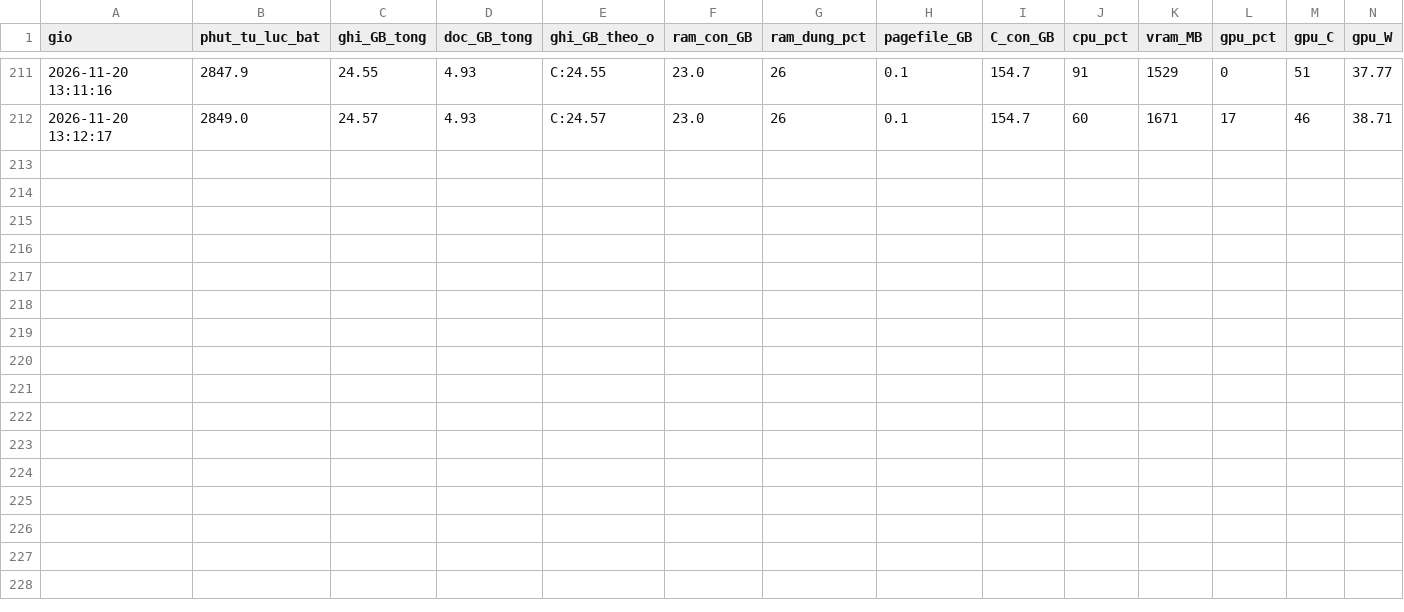
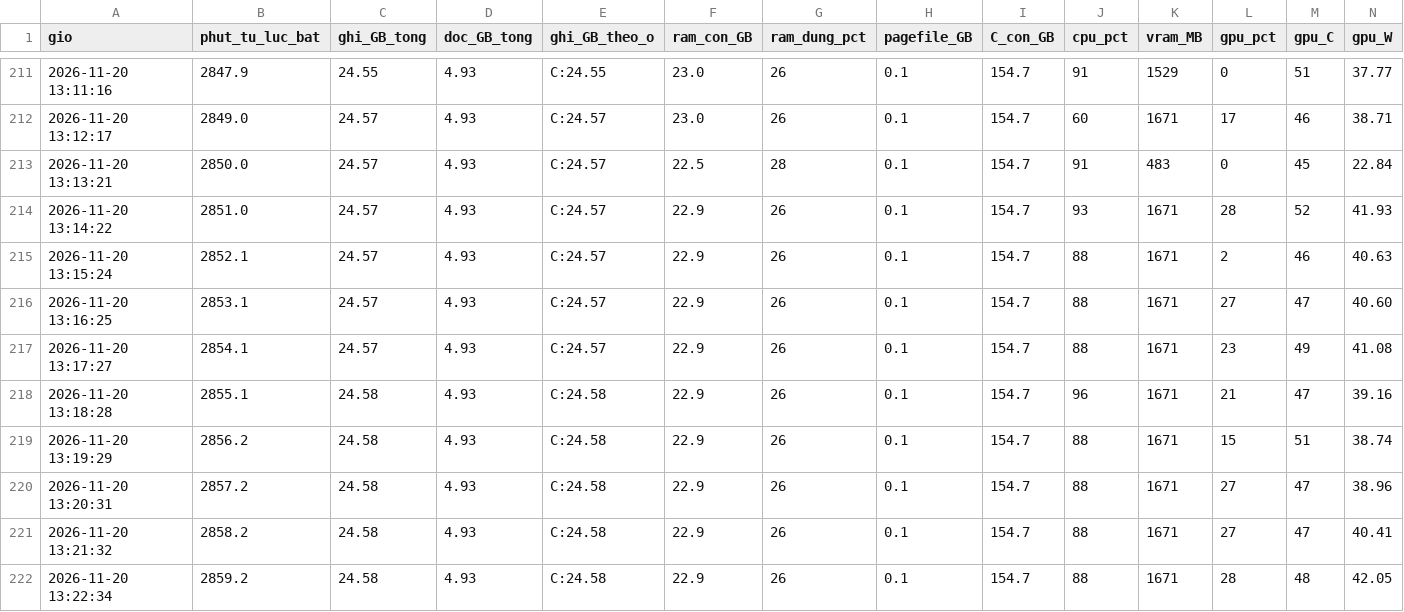
Before and after one commit to Dachnhotk100/reeval-deep-contrastive-graph-clustering, a CSV file: ket_qua_cc7/nhip/nhip_1118_1343.csv, drawn as a sheet; only a part is shown, gaps mark what is left out; rows hold the shown columns only; the diff names each change by its address in the sheet, - before the commit and + after, or states it on an @@ line.

Commit message:
goi5060: nhip_1118_1343.csv

```diff
--- a/ket_qua_cc7/nhip/nhip_1118_1343.csv
+++ b/ket_qua_cc7/nhip/nhip_1118_1343.csv
+row 213: 2026-11-20 13:13:21 | 2850.0 | 24.57 | 4.93 | C:24.57 | 22.5 | 28 | 0.1 | 154.7 | 91 | 483 | 0 | 45 | 22.84
+row 214: 2026-11-20 13:14:22 | 2851.0 | 24.57 | 4.93 | C:24.57 | 22.9 | 26 | 0.1 | 154.7 | 93 | 1671 | 28 | 52 | 41.93
+row 215: 2026-11-20 13:15:24 | 2852.1 | 24.57 | 4.93 | C:24.57 | 22.9 | 26 | 0.1 | 154.7 | 88 | 1671 | 2 | 46 | 40.63
+row 216: 2026-11-20 13:16:25 | 2853.1 | 24.57 | 4.93 | C:24.57 | 22.9 | 26 | 0.1 | 154.7 | 88 | 1671 | 27 | 47 | 40.60
+row 217: 2026-11-20 13:17:27 | 2854.1 | 24.57 | 4.93 | C:24.57 | 22.9 | 26 | 0.1 | 154.7 | 88 | 1671 | 23 | 49 | 41.08
+row 218: 2026-11-20 13:18:28 | 2855.1 | 24.58 | 4.93 | C:24.58 | 22.9 | 26 | 0.1 | 154.7 | 96 | 1671 | 21 | 47 | 39.16
+row 219: 2026-11-20 13:19:29 | 2856.2 | 24.58 | 4.93 | C:24.58 | 22.9 | 26 | 0.1 | 154.7 | 88 | 1671 | 15 | 51 | 38.74
+row 220: 2026-11-20 13:20:31 | 2857.2 | 24.58 | 4.93 | C:24.58 | 22.9 | 26 | 0.1 | 154.7 | 88 | 1671 | 27 | 47 | 38.96
+row 221: 2026-11-20 13:21:32 | 2858.2 | 24.58 | 4.93 | C:24.58 | 22.9 | 26 | 0.1 | 154.7 | 88 | 1671 | 27 | 47 | 40.41
+row 222: 2026-11-20 13:22:34 | 2859.2 | 24.58 | 4.93 | C:24.58 | 22.9 | 26 | 0.1 | 154.7 | 88 | 1671 | 28 | 48 | 42.05
```
